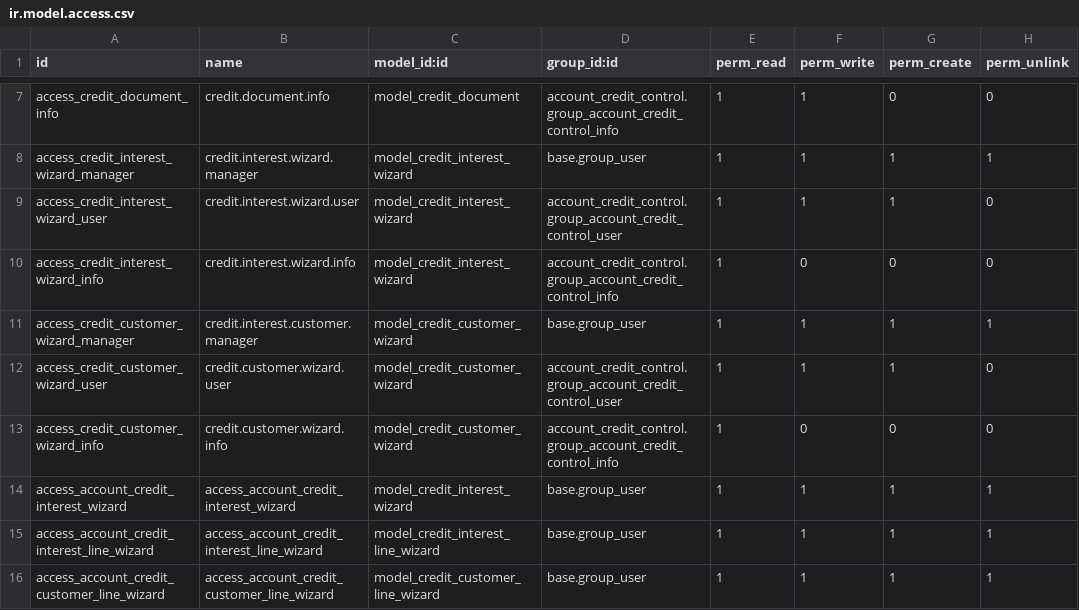
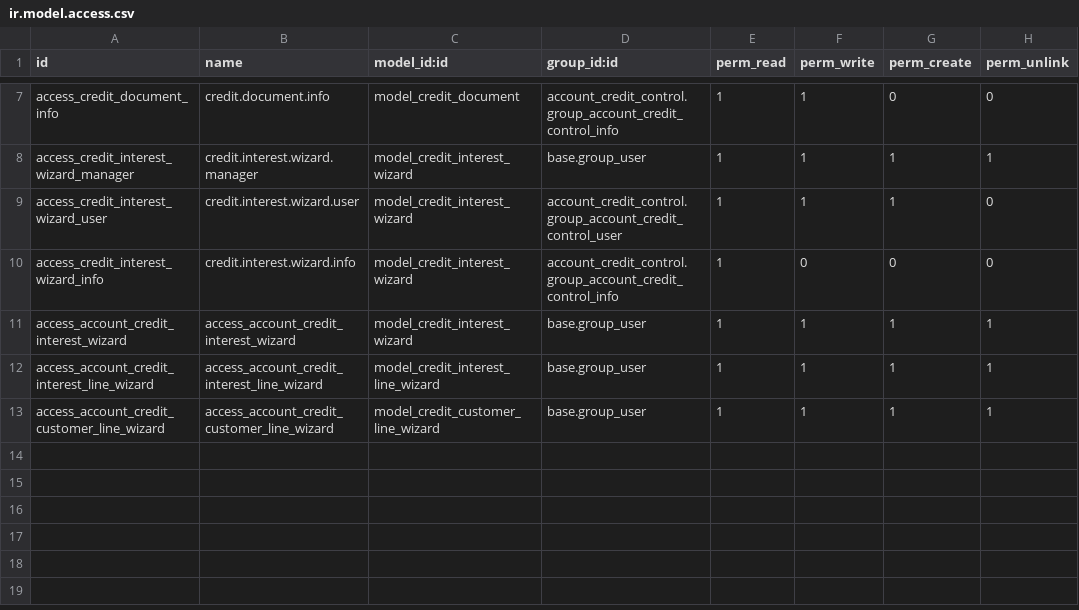
Before and after one commit to hernandosan/agofer_14, a CSV file: account_credit_control_extended/security/ir.model.access.csv, drawn as a sheet; only a part is shown, gaps mark what is left out; the diff names each change by its address in the sheet, - before the commit and + after, or states it on an @@ line.

```diff
--- a/account_credit_control_extended/security/ir.model.access.csv
+++ b/account_credit_control_extended/security/ir.model.access.csv
-row 11: access_credit_customer_wizard_manager | credit.interest.customer.manager | model_credit_customer_wizard | base.group_user | 1 | 1 | 1 | 1
-row 12: access_credit_customer_wizard_user | credit.customer.wizard.user | model_credit_customer_wizard | account_credit_control.group_account_credit_control_user | 1 | 1 | 1 | 0
-row 13: access_credit_customer_wizard_info | credit.customer.wizard.info | model_credit_customer_wizard | account_credit_control.group_account_credit_control_info | 1 | 0 | 0 | 0
```
Also changed, not shown: 6 other files.
